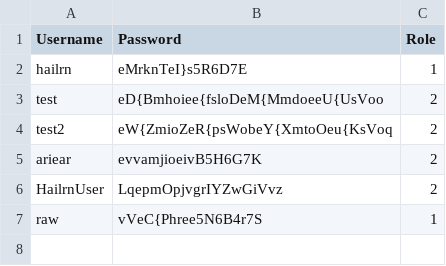
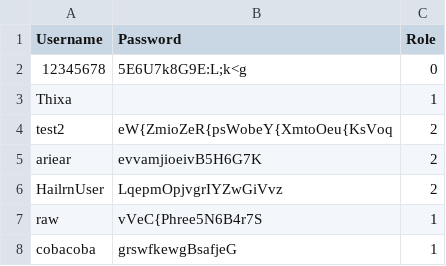
Before and after one commit to ariear/SIJUPI, a CSV file: db/accounts.csv, drawn as a sheet; removed rows and columns are numbered as before the commit, all else as after; the diff names each change by its address in the sheet, - before the commit and + after, or states it on an @@ line.

```diff
--- a/db/accounts.csv
+++ b/db/accounts.csv
-row 2: hailrn | eMrknTeI}s5R6D7E | 1
-row 3: test | eD{Bmhoiee{fsloDeM{MmdoeeU{UsVoo | 2
+row 2: 12345678 | 5E6U7k8G9E:L;k<g | 0
+row 3: Thixa |  | 1
+row 8: cobacoba | grswfkewgBsafjeG | 1
```
Also changed, not shown: 2 other files.
